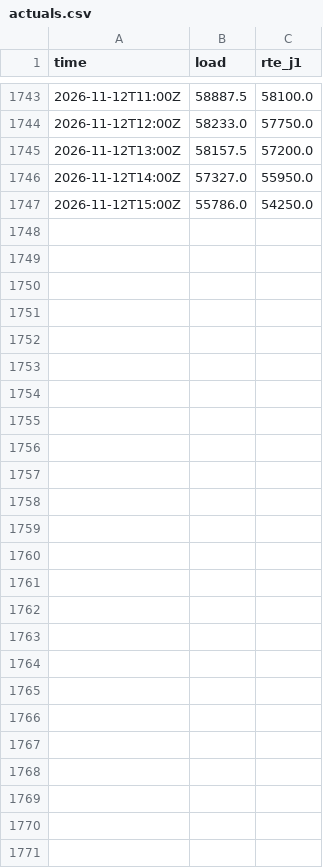
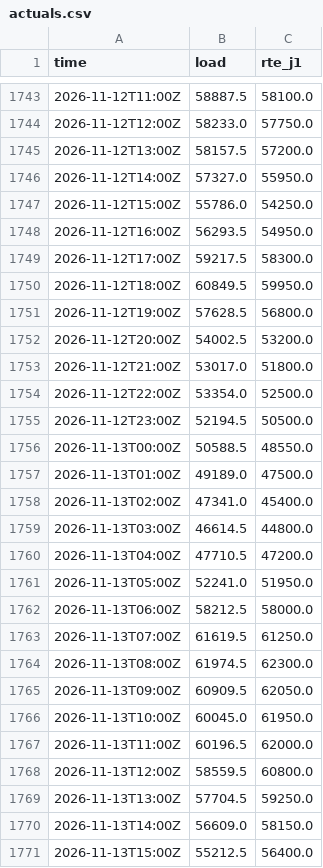
Before and after one commit to Zeta-12/france-load-forecasting, a CSV file: actuals.csv, drawn as a sheet; only a part is shown, gaps mark what is left out.

```diff
--- a/actuals.csv
+++ b/actuals.csv
@@ -1747 +1747,25 @@ time,load,rte_j1
 2026-11-12T15:00Z,55786.0,54250.0
+2026-11-12T16:00Z,56293.5,54950.0
+2026-11-12T17:00Z,59217.5,58300.0
+2026-11-12T18:00Z,60849.5,59950.0
+2026-11-12T19:00Z,57628.5,56800.0
+2026-11-12T20:00Z,54002.5,53200.0
+2026-11-12T21:00Z,53017.0,51800.0
+2026-11-12T22:00Z,53354.0,52500.0
+2026-11-12T23:00Z,52194.5,50500.0
+2026-11-13T00:00Z,50588.5,48550.0
+2026-11-13T01:00Z,49189.0,47500.0
+2026-11-13T02:00Z,47341.0,45400.0
+2026-11-13T03:00Z,46614.5,44800.0
+2026-11-13T04:00Z,47710.5,47200.0
+2026-11-13T05:00Z,52241.0,51950.0
+2026-11-13T06:00Z,58212.5,58000.0
+2026-11-13T07:00Z,61619.5,61250.0
+2026-11-13T08:00Z,61974.5,62300.0
+2026-11-13T09:00Z,60909.5,62050.0
+2026-11-13T10:00Z,60045.0,61950.0
+2026-11-13T11:00Z,60196.5,62000.0
+2026-11-13T12:00Z,58559.5,60800.0
+2026-11-13T13:00Z,57704.5,59250.0
+2026-11-13T14:00Z,56609.0,58150.0
+2026-11-13T15:00Z,55212.5,56400.0
```
Also changed, not shown: 1 other file.
